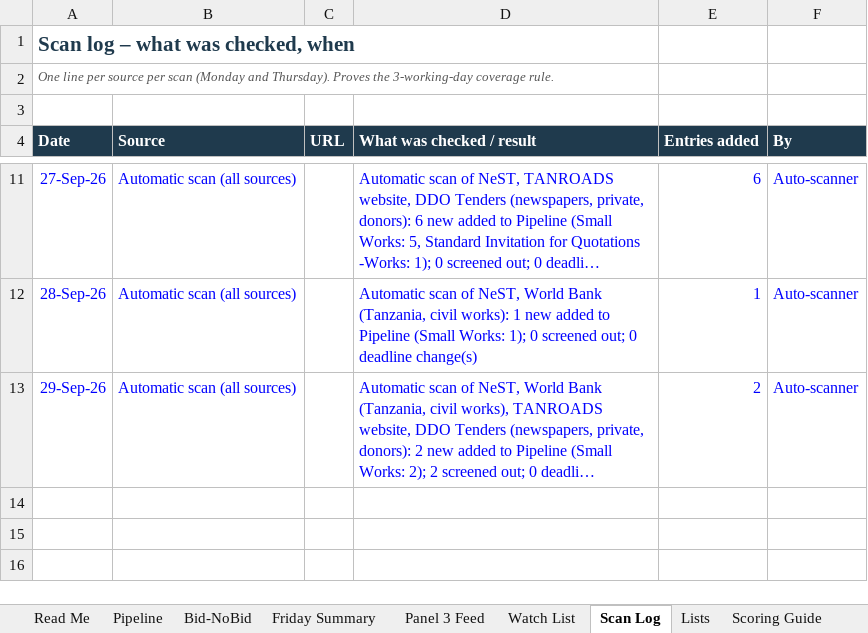
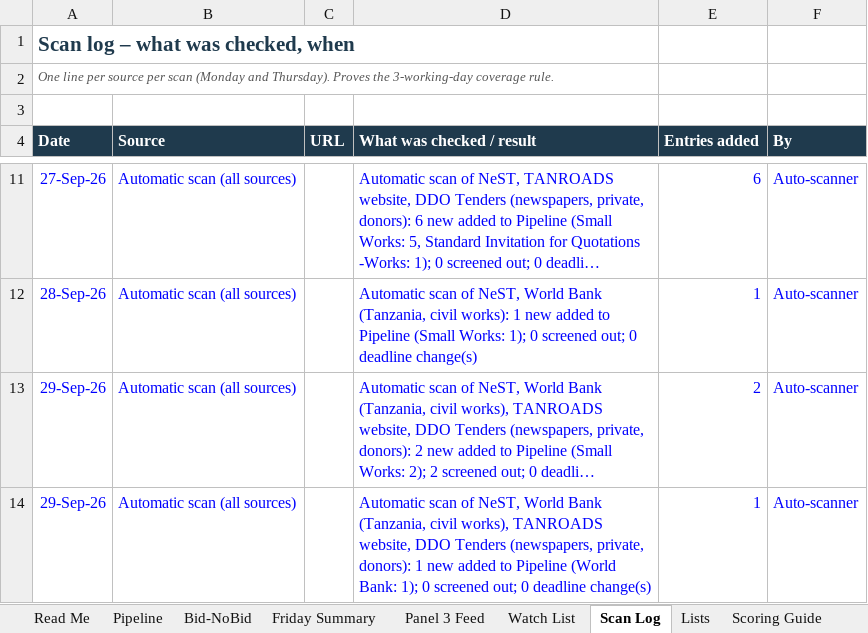
Before and after one commit to frankkashushura/nordic-tender-scanner, an Excel workbook: data/Nordic_Opportunity_Pipeline.xlsx, sheet Scan Log, drawn as a sheet; only a part is shown, gaps mark what is left out; long unchanged cells end in …; values as stored, in another font and other column widths than the file's, no borders; the diff names each change by its address in the sheet, - before the commit and + after, or states it on an @@ line.

```diff
--- a/data/Nordic_Opportunity_Pipeline.xlsx (sheet Scan Log)
+++ b/data/Nordic_Opportunity_Pipeline.xlsx (sheet Scan Log)
+row 14: 29-Sep-26 | Automatic scan (all sources) |  | Automatic scan of NeST, World Bank (Tanzania, civil works), TANROADS website, DDO Tenders (newspapers, private, donors): 1 new added to Pipeline (World Bank: 1); 0 screened out; 0 deadline change(s) | 1 | Auto-scanner
```
Also changed, not shown: sheet Pipeline, sheet Bid-NoBid, 6 other files.
